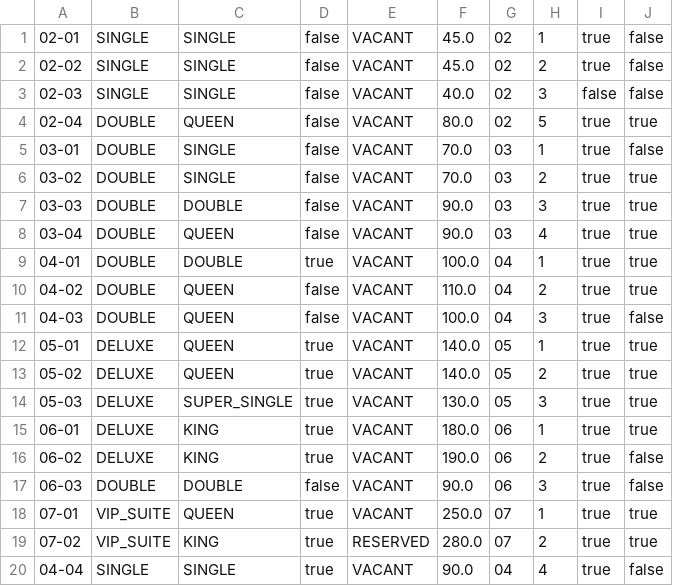
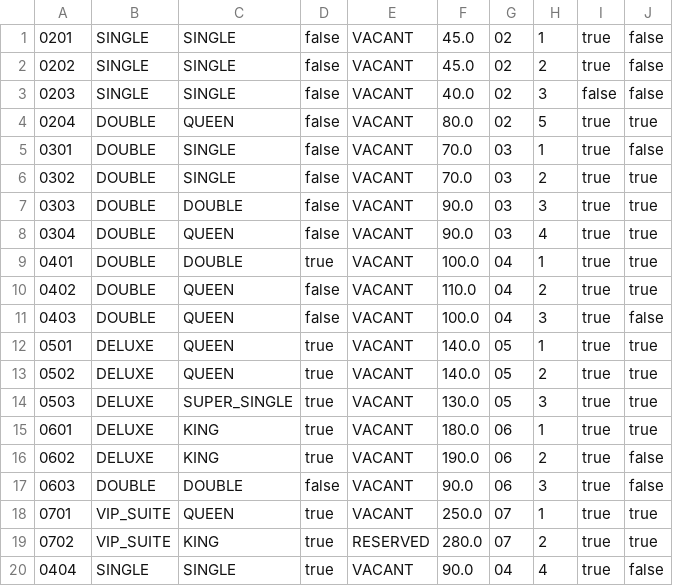
Before and after one commit to pravindkk/SC2002-Hotel-Reservation-Payment-System, a CSV file: hotel/room.csv, drawn as a sheet.

Commit message:
changed the roomId

```diff
--- a/hotel/room.csv
+++ b/hotel/room.csv
@@ -1,20 +1,20 @@
-"02-01","SINGLE","SINGLE","false","VACANT","45.0","02","1","true","false"
-"02-02","SINGLE","SINGLE","false","VACANT","45.0","02","2","true","false"
-"02-03","SINGLE","SINGLE","false","VACANT","40.0","02","3","false","false"
-"02-04","DOUBLE","QUEEN","false","VACANT","80.0","02","5","true","true"
-"03-01","DOUBLE","SINGLE","false","VACANT","70.0","03","1","true","false"
-"03-02","DOUBLE","SINGLE","false","VACANT","70.0","03","2","true","true"
-"03-03","DOUBLE","DOUBLE","false","VACANT","90.0","03","3","true","true"
-"03-04","DOUBLE","QUEEN","false","VACANT","90.0","03","4","true","true"
-"04-01","DOUBLE","DOUBLE","true","VACANT","100.0","04","1","true","true"
-"04-02","DOUBLE","QUEEN","false","VACANT","110.0","04","2","true","true"
-"04-03","DOUBLE","QUEEN","false","VACANT","100.0","04","3","true","false"
-"05-01","DELUXE","QUEEN","true","VACANT","140.0","05","1","true","true"
-"05-02","DELUXE","QUEEN","true","VACANT","140.0","05","2","true","true"
-"05-03","DELUXE","SUPER_SINGLE","true","VACANT","130.0","05","3","true","true"
-"06-01","DELUXE","KING","true","VACANT","180.0","06","1","true","true"
-"06-02","DELUXE","KING","true","VACANT","190.0","06","2","true","false"
-"06-03","DOUBLE","DOUBLE","false","VACANT","90.0","06","3","true","false"
-"07-01","VIP_SUITE","QUEEN","true","VACANT","250.0","07","1","true","true"
-"07-02","VIP_SUITE","KING","true","RESERVED","280.0","07","2","true","true"
-"04-04","SINGLE","SINGLE","true","VACANT","90.0","04","4","true","false"
+"0201","SINGLE","SINGLE","false","VACANT","45.0","02","1","true","false"
+"0202","SINGLE","SINGLE","false","VACANT","45.0","02","2","true","false"
+"0203","SINGLE","SINGLE","false","VACANT","40.0","02","3","false","false"
+"0204","DOUBLE","QUEEN","false","VACANT","80.0","02","5","true","true"
+"0301","DOUBLE","SINGLE","false","VACANT","70.0","03","1","true","false"
+"0302","DOUBLE","SINGLE","false","VACANT","70.0","03","2","true","true"
+"0303","DOUBLE","DOUBLE","false","VACANT","90.0","03","3","true","true"
+"0304","DOUBLE","QUEEN","false","VACANT","90.0","03","4","true","true"
+"0401","DOUBLE","DOUBLE","true","VACANT","100.0","04","1","true","true"
+"0402","DOUBLE","QUEEN","false","VACANT","110.0","04","2","true","true"
+"0403","DOUBLE","QUEEN","false","VACANT","100.0","04","3","true","false"
+"0501","DELUXE","QUEEN","true","VACANT","140.0","05","1","true","true"
+"0502","DELUXE","QUEEN","true","VACANT","140.0","05","2","true","true"
+"0503","DELUXE","SUPER_SINGLE","true","VACANT","130.0","05","3","true","true"
+"0601","DELUXE","KING","true","VACANT","180.0","06","1","true","true"
+"0602","DELUXE","KING","true","VACANT","190.0","06","2","true","false"
+"0603","DOUBLE","DOUBLE","false","VACANT","90.0","06","3","true","false"
+"0701","VIP_SUITE","QUEEN","true","VACANT","250.0","07","1","true","true"
+"0702","VIP_SUITE","KING","true","RESERVED","280.0","07","2","true","true"
+"0404","SINGLE","SINGLE","true","VACANT","90.0","04","4","true","false"
```
Also changed, not shown: 4 other files.
